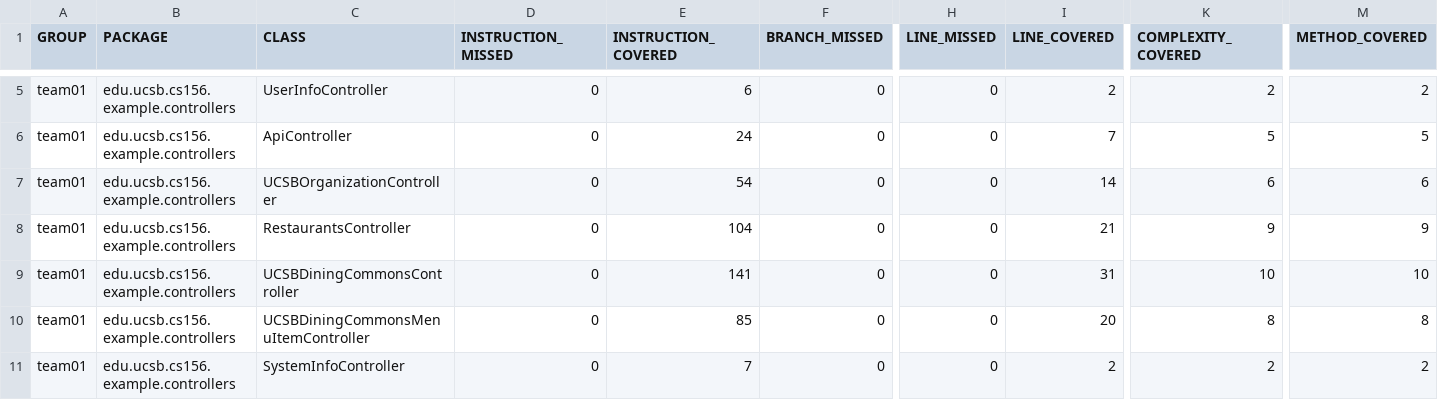
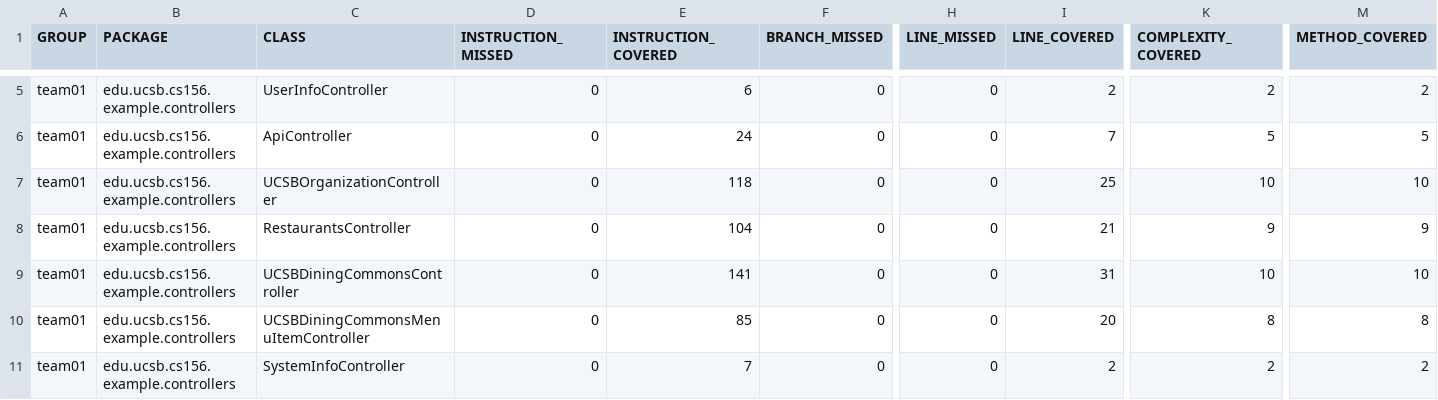
Before and after one commit to ucsb-cs156-f24/team01-f24-10, a CSV file: jacoco/jacoco.csv, drawn as a sheet; only a part is shown, gaps mark what is left out; the diff names each change by its address in the sheet, - before the commit and + after, or states it on an @@ line.

```diff
--- a/jacoco/jacoco.csv
+++ b/jacoco/jacoco.csv
-E7 (INSTRUCTION_COVERED): 54
+E7 (INSTRUCTION_COVERED): 118
-I7 (LINE_COVERED): 14
+I7 (LINE_COVERED): 25
-K7 (COMPLEXITY_COVERED): 6
+K7 (COMPLEXITY_COVERED): 10
-M7 (METHOD_COVERED): 6
+M7 (METHOD_COVERED): 10
```
Also changed, not shown: 7 other files.
